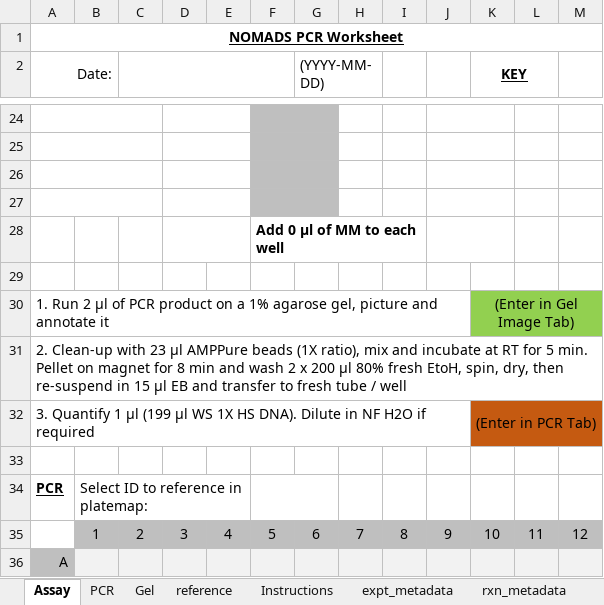
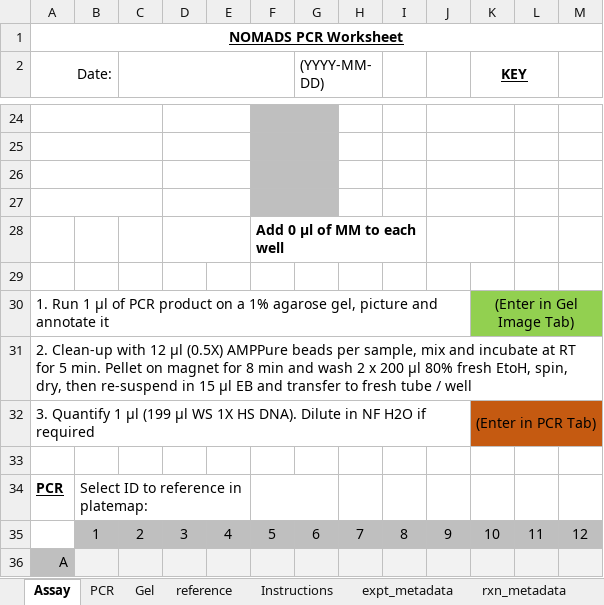
Before and after one commit to nomads-community/warehouse, an Excel workbook: templates/NOMADS_PCR_Worksheet.xlsx, sheet Assay, drawn as a sheet; only a part is shown, gaps mark what is left out; values as stored, in another font and other column widths than the file's, no borders; conditional formats not drawn; the diff names each change by its address in the sheet, - before the commit and + after, or states it on an @@ line.

Commit message:
Corrected to 0.5x post-pcr clean-up

```diff
--- a/templates/NOMADS_PCR_Worksheet.xlsx (sheet Assay)
+++ b/templates/NOMADS_PCR_Worksheet.xlsx (sheet Assay)
-A30 (Date:): 1. Run 2 µl of…
+A30 (Date:): 1. Run 1 µl of…
-A31 (Date:): …Clean-up with 23 µl AMPPure beads (1X ratio), mix and…
+A31 (Date:): …Clean-up with 12 µl (0.5X) AMPPure beads per sample, mix and…
```
